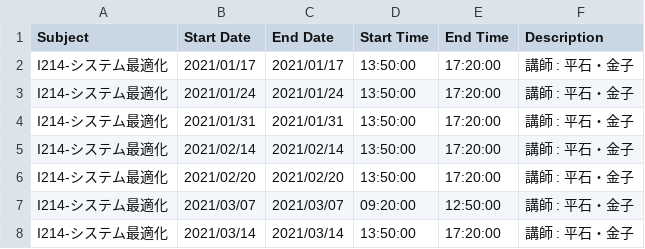
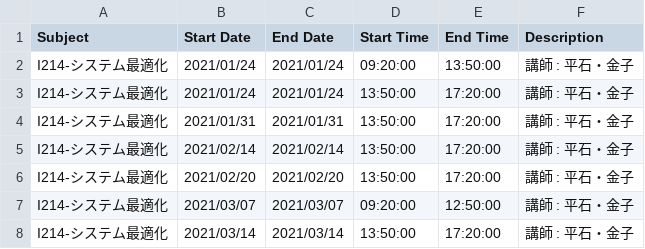
Before and after one commit to johntronik/jaist, a CSV file: jaist-lecture.csv, drawn as a sheet; only a part is shown.

Commit message:
現在の状況に合わせてCSVをアップデートする

```diff
--- a/jaist-lecture.csv
+++ b/jaist-lecture.csv
@@ -1,3 +1,3 @@
 Subject,Start Date,End Date,Start Time,End Time,Description
-I214-システム最適化,2021/01/17,2021/01/17,13:50:00,17:20:00,講師 : 平石・金子
+I214-システム最適化,2021/01/24,2021/01/24,09:20:00,13:50:00,講師 : 平石・金子
 I214-システム最適化,2021/01/24,2021/01/24,13:50:00,17:20:00,講師 : 平石・金子
```
